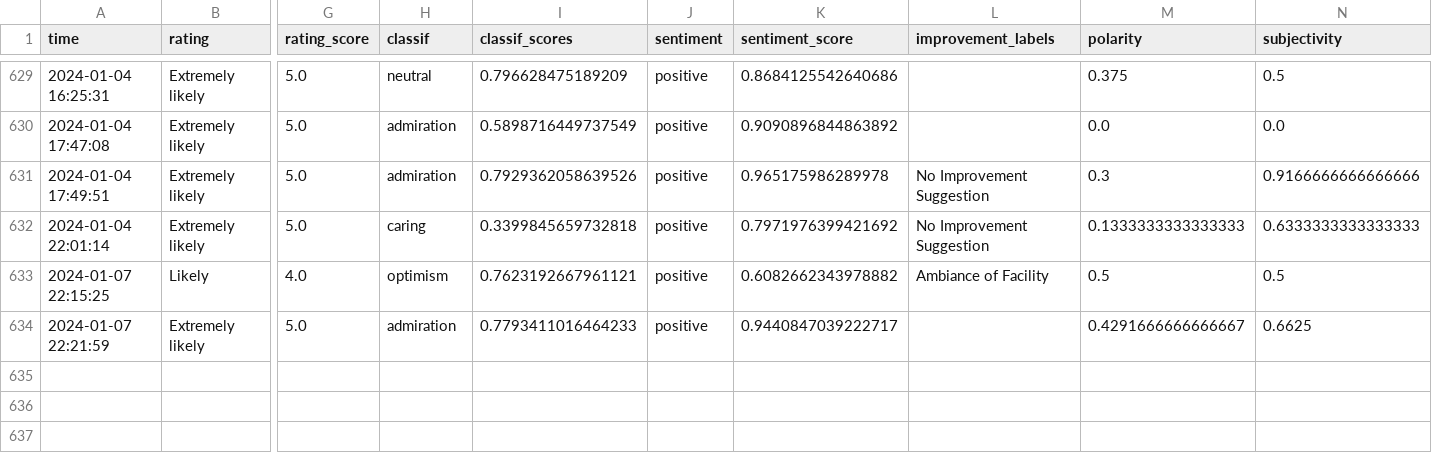
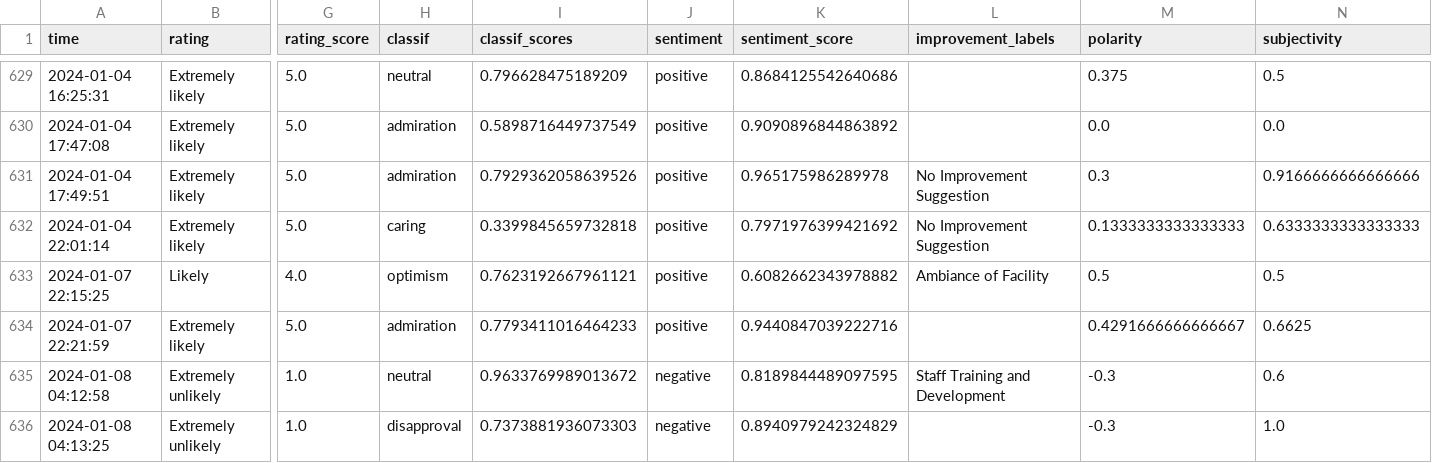
Before and after one commit to janduplessis883/friends-and-family-test-analysis, a CSV file: friendsfamilytest/data/data.csv, drawn as a sheet; only a part is shown, gaps mark what is left out; rows hold the shown columns only; the diff names each change by its address in the sheet, - before the commit and + after, or states it on an @@ line.

```diff
--- a/friendsfamilytest/data/data.csv
+++ b/friendsfamilytest/data/data.csv
-K634 (sentiment_score): 0.9440847039222717
+K634 (sentiment_score): 0.9440847039222716
+row 635: 2024-01-08 04:12:58 | Extremely unlikely | 1.0 | neutral | 0.9633769989013672 | negative | 0.8189844489097595 | Staff Training and Development | -0.3 | 0.6
+row 636: 2024-01-08 04:13:25 | Extremely unlikely | 1.0 | disapproval | 0.7373881936073303 | negative | 0.8940979242324829 |  | -0.3 | 1.0
```
Also changed, not shown: 1 other file.
